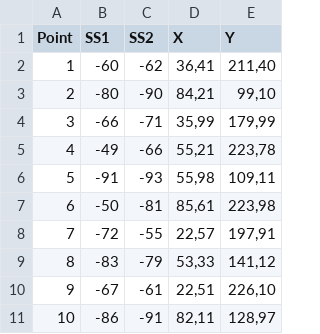
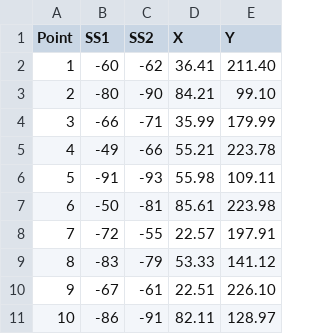
Before and after one commit to ivanicspeter92/Scientific-Writing-2016-Homework, a CSV file: Location Awareness/Week 2/Radio map/radio_map.csv, drawn as a sheet.

Commit message:
Modified decimal commas to decimal points

```diff
--- a/Location Awareness/Week 2/Radio map/radio_map.csv
+++ b/Location Awareness/Week 2/Radio map/radio_map.csv
@@ -1,11 +1,11 @@
 Point;SS1;SS2;X;Y
-1;-60;-62;36,41;211,40
-2;-80;-90;84,21;99,10
-3;-66;-71;35,99;179,99
-4;-49;-66;55,21;223,78
-5;-91;-93;55,98;109,11
-6;-50;-81;85,61;223,98
-7;-72;-55;22,57;197,91
-8;-83;-79;53,33;141,12
-9;-67;-61;22,51;226,10
-10;-86;-91;82,11;128,97
+1;-60;-62;36.41;211.40
+2;-80;-90;84.21;99.10
+3;-66;-71;35.99;179.99
+4;-49;-66;55.21;223.78
+5;-91;-93;55.98;109.11
+6;-50;-81;85.61;223.98
+7;-72;-55;22.57;197.91
+8;-83;-79;53.33;141.12
+9;-67;-61;22.51;226.10
+10;-86;-91;82.11;128.97
```
